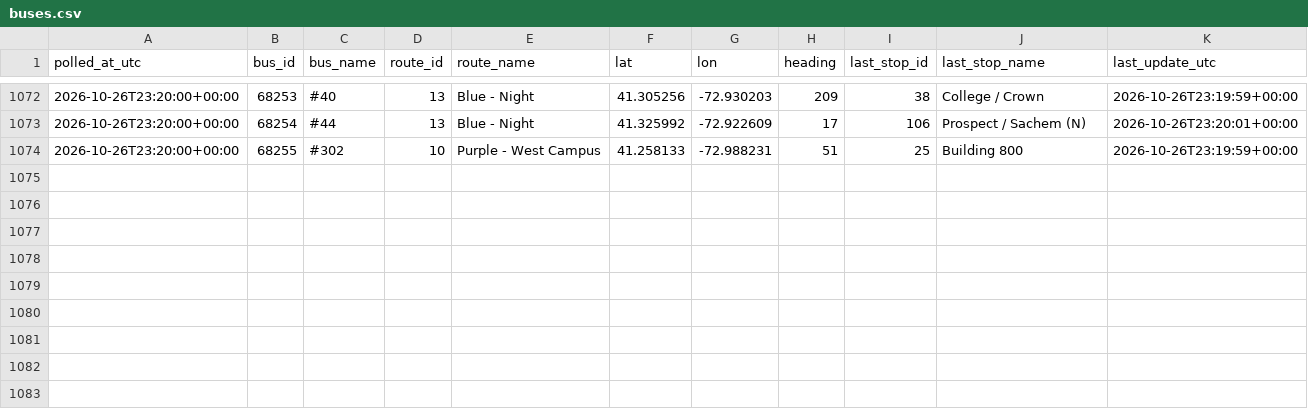
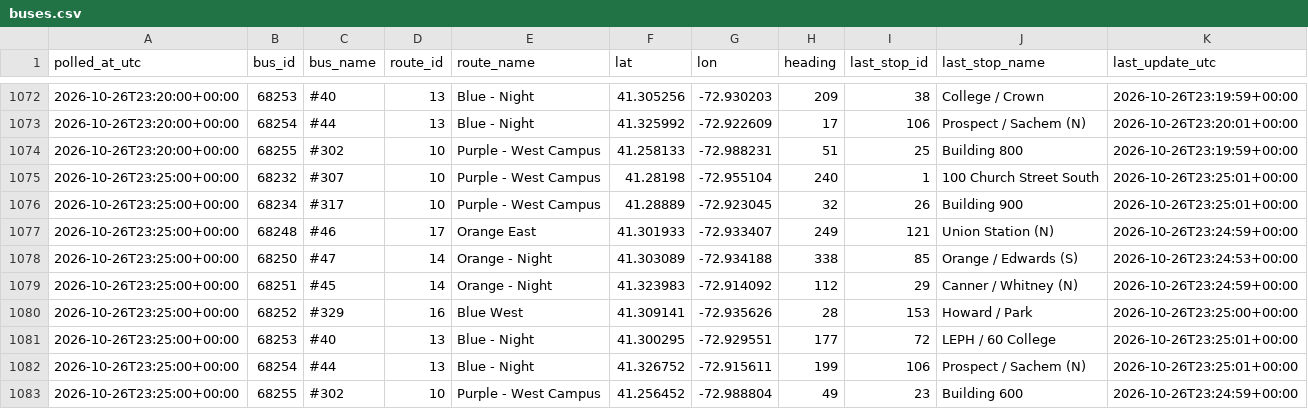
Before and after one commit to vchen017/downtowner-recorder, a CSV file: data/2026-10-26/buses.csv, drawn as a sheet; only a part is shown, gaps mark what is left out.

```diff
--- a/data/2026-10-26/buses.csv
+++ b/data/2026-10-26/buses.csv
@@ -1074 +1074,10 @@ polled_at_utc,bus_id,bus_name,route_id,route_name,lat,lon,heading,last_stop_id,l
 2026-10-26T23:20:00+00:00,68255,#302,10,Purple - West Campus,41.258133,-72.988231,51,25,Building 800,2026-10-26T23:19:59+00:00
+2026-10-26T23:25:00+00:00,68232,#307,10,Purple - West Campus,41.28198,-72.955104,240,1,100 Church Street South,2026-10-26T23:25:01+00:00
+2026-10-26T23:25:00+00:00,68234,#317,10,Purple - West Campus,41.28889,-72.923045,32,26,Building 900,2026-10-26T23:25:01+00:00
+2026-10-26T23:25:00+00:00,68248,#46,17,Orange East,41.301933,-72.933407,249,121,Union Station (N),2026-10-26T23:24:59+00:00
+2026-10-26T23:25:00+00:00,68250,#47,14,Orange - Night,41.303089,-72.934188,338,85,Orange / Edwards (S),2026-10-26T23:24:53+00:00
+2026-10-26T23:25:00+00:00,68251,#45,14,Orange - Night,41.323983,-72.914092,112,29,Canner / Whitney (N),2026-10-26T23:24:59+00:00
+2026-10-26T23:25:00+00:00,68252,#329,16,Blue West,41.309141,-72.935626,28,153,Howard / Park,2026-10-26T23:25:00+00:00
+2026-10-26T23:25:00+00:00,68253,#40,13,Blue - Night,41.300295,-72.929551,177,72,LEPH / 60 College,2026-10-26T23:25:01+00:00
+2026-10-26T23:25:00+00:00,68254,#44,13,Blue - Night,41.326752,-72.915611,199,106,Prospect / Sachem (N),2026-10-26T23:25:01+00:00
+2026-10-26T23:25:00+00:00,68255,#302,10,Purple - West Campus,41.256452,-72.988804,49,23,Building 600,2026-10-26T23:24:59+00:00
```
Also changed, not shown: data/2026-10-26/announcements.csv, data/2026-10-26/route_status.csv, 1 other file.
